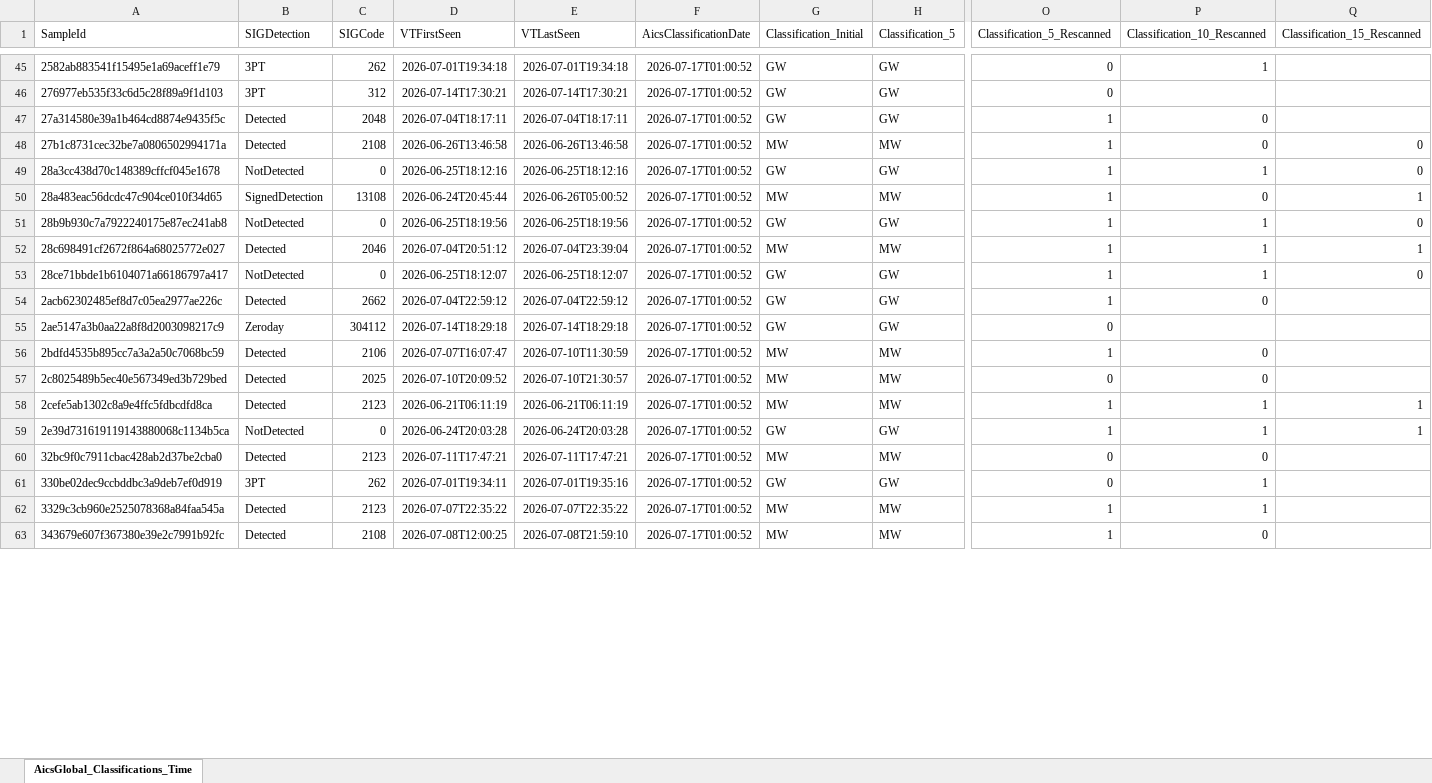
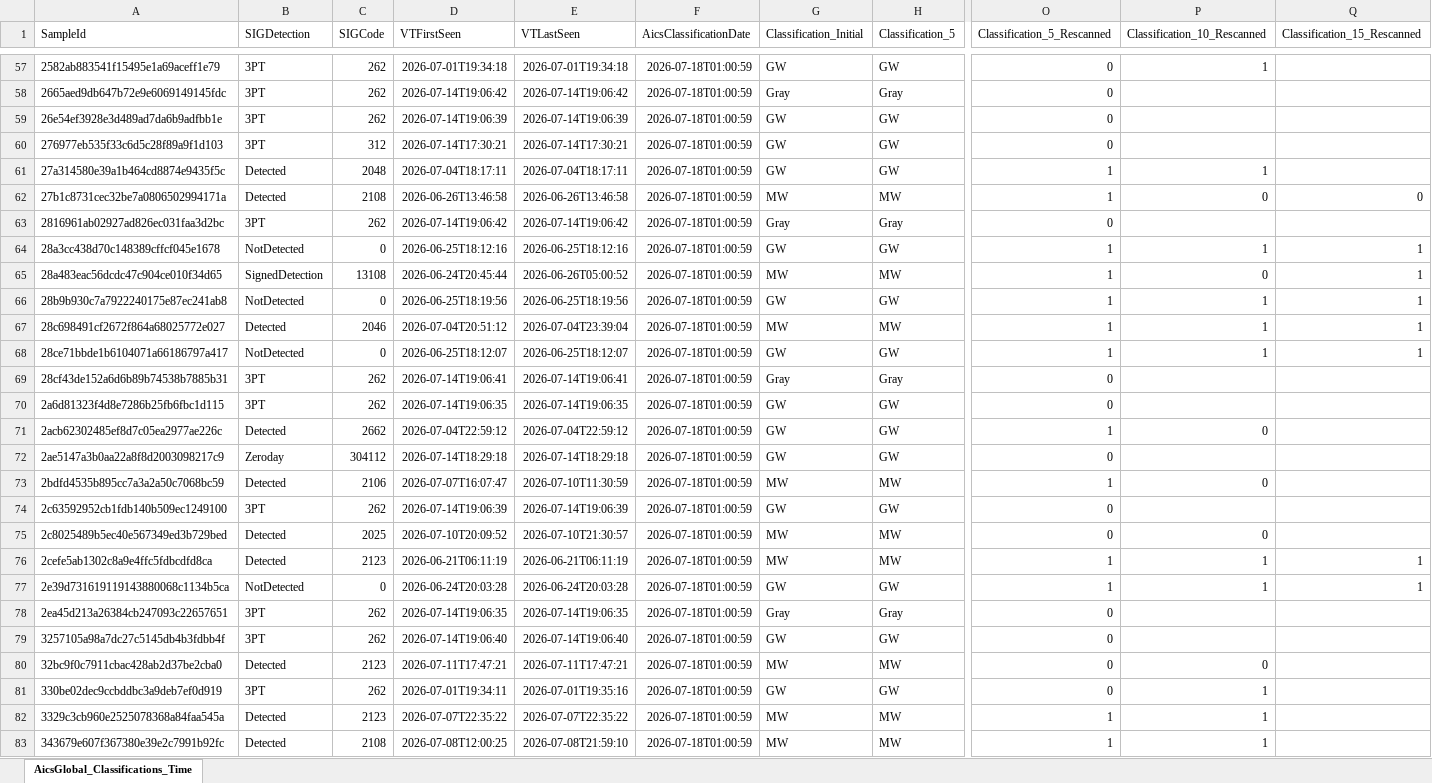
Before and after one commit to cvelascomerino-mwb/aics-dashboards, an Excel workbook: AicsTracker/AicsGlobal_Classifications_TimeWindows.xlsx, sheet AicsGlobal_Classifications_Time, drawn as a sheet; only a part is shown, gaps mark what is left out; values as stored, in another font and other column widths than the file's, no borders; table styles not drawn; addresses are those after the commit; rows hold the shown columns only; the diff covers the shown part only; the diff names each change by its address in the sheet, - before the commit and + after, or states it on an @@ line.

```diff
--- a/AicsTracker/AicsGlobal_Classifications_TimeWindows.xlsx (sheet AicsGlobal_Classifications_Time)
+++ b/AicsTracker/AicsGlobal_Classifications_TimeWindows.xlsx (sheet AicsGlobal_Classifications_Time)
-F57 (AicsClassificationDate): 2026-07-17T01:00:52
+F57 (AicsClassificationDate): 2026-07-18T01:00:59
+row 58: 2665aed9db647b72e9e6069149145fdc | 3PT | 262 | 2026-07-14T19:06:42 | 2026-07-14T19:06:42 | 2026-07-18T01:00:59 | Gray | Gray | 0
+row 59: 26e54ef3928e3d489ad7da6b9adfbb1e | 3PT | 262 | 2026-07-14T19:06:39 | 2026-07-14T19:06:39 | 2026-07-18T01:00:59 | GW | GW | 0
-F60:F62 (AicsClassificationDate): 2026-07-17T01:00:52
+F60:F62 (AicsClassificationDate): 2026-07-18T01:00:59
-P61 (Classification_10_Rescanned): 0
+P61 (Classification_10_Rescanned): 1
+row 63: 2816961ab02927ad826ec031faa3d2bc | 3PT | 262 | 2026-07-14T19:06:42 | 2026-07-14T19:06:42 | 2026-07-18T01:00:59 | Gray | Gray | 0
-F64:F68 (AicsClassificationDate): 2026-07-17T01:00:52
+F64:F68 (AicsClassificationDate): 2026-07-18T01:00:59
-Q64 (Classification_15_Rescanned): 0
+Q64 (Classification_15_Rescanned): 1
-Q66 (Classification_15_Rescanned): 0
+Q66 (Classification_15_Rescanned): 1
-Q68 (Classification_15_Rescanned): 0
+Q68 (Classification_15_Rescanned): 1
+row 69: 28cf43de152a6d6b89b74538b7885b31 | 3PT | 262 | 2026-07-14T19:06:41 | 2026-07-14T19:06:41 | 2026-07-18T01:00:59 | Gray | Gray | 0
+row 70: 2a6d81323f4d8e7286b25fb6fbc1d115 | 3PT | 262 | 2026-07-14T19:06:35 | 2026-07-14T19:06:35 | 2026-07-18T01:00:59 | GW | GW | 0
-F71:F73 (AicsClassificationDate): 2026-07-17T01:00:52
+F71:F73 (AicsClassificationDate): 2026-07-18T01:00:59
+row 74: 2c63592952cb1fdb140b509ec1249100 | 3PT | 262 | 2026-07-14T19:06:39 | 2026-07-14T19:06:39 | 2026-07-18T01:00:59 | GW | GW | 0
-F75:F77 (AicsClassificationDate): 2026-07-17T01:00:52
+F75:F77 (AicsClassificationDate): 2026-07-18T01:00:59
+row 78: 2ea45d213a26384cb247093c22657651 | 3PT | 262 | 2026-07-14T19:06:35 | 2026-07-14T19:06:35 | 2026-07-18T01:00:59 | Gray | Gray | 0
+row 79: 3257105a98a7dc27c5145db4b3fdbb4f | 3PT | 262 | 2026-07-14T19:06:40 | 2026-07-14T19:06:40 | 2026-07-18T01:00:59 | GW | GW | 0
-F80:F83 (AicsClassificationDate): 2026-07-17T01:00:52
+F80:F83 (AicsClassificationDate): 2026-07-18T01:00:59
-P83 (Classification_10_Rescanned): 0
+P83 (Classification_10_Rescanned): 1
```
Also changed, not shown: 99 added rows and 332 edited cells elsewhere in this sheet.
